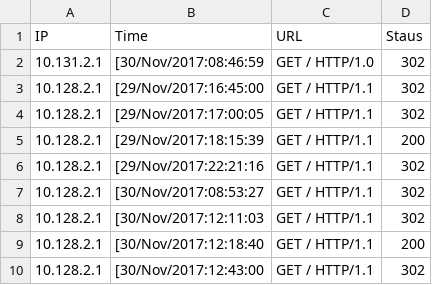
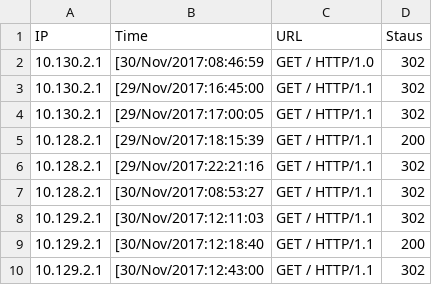
Before and after one commit to PKNU-IT-ALGORITHM2019/pa-04-HaruTomomichi, a CSV file: 4-2회차/4-2회차/data.csv, drawn as a sheet.

```diff
--- a/4-2회차/4-2회차/data.csv
+++ b/4-2회차/4-2회차/data.csv
@@ -1,5 +1,5 @@
 IP,Time,URL,Staus
-10.131.2.1,[30/Nov/2017:08:46:59,GET / HTTP/1.0,302
-10.128.2.1,[29/Nov/2017:16:45:00,GET / HTTP/1.1,302
-10.128.2.1,[29/Nov/2017:17:00:05,GET / HTTP/1.1,302
+10.130.2.1,[30/Nov/2017:08:46:59,GET / HTTP/1.0,302
+10.130.2.1,[29/Nov/2017:16:45:00,GET / HTTP/1.1,302
+10.130.2.1,[29/Nov/2017:17:00:05,GET / HTTP/1.1,302
 10.128.2.1,[29/Nov/2017:18:15:39,GET / HTTP/1.1,200
@@ -7,4 +7,4 @@ IP,Time,URL,Staus
 10.128.2.1,[30/Nov/2017:08:53:27,GET / HTTP/1.1,302
-10.128.2.1,[30/Nov/2017:12:11:03,GET / HTTP/1.1,302
-10.128.2.1,[30/Nov/2017:12:18:40,GET / HTTP/1.1,200
-10.128.2.1,[30/Nov/2017:12:43:00,GET / HTTP/1.1,302
+10.129.2.1,[30/Nov/2017:12:11:03,GET / HTTP/1.1,302
+10.129.2.1,[30/Nov/2017:12:18:40,GET / HTTP/1.1,200
+10.129.2.1,[30/Nov/2017:12:43:00,GET / HTTP/1.1,302
```
Also changed, not shown: 3 other files.
